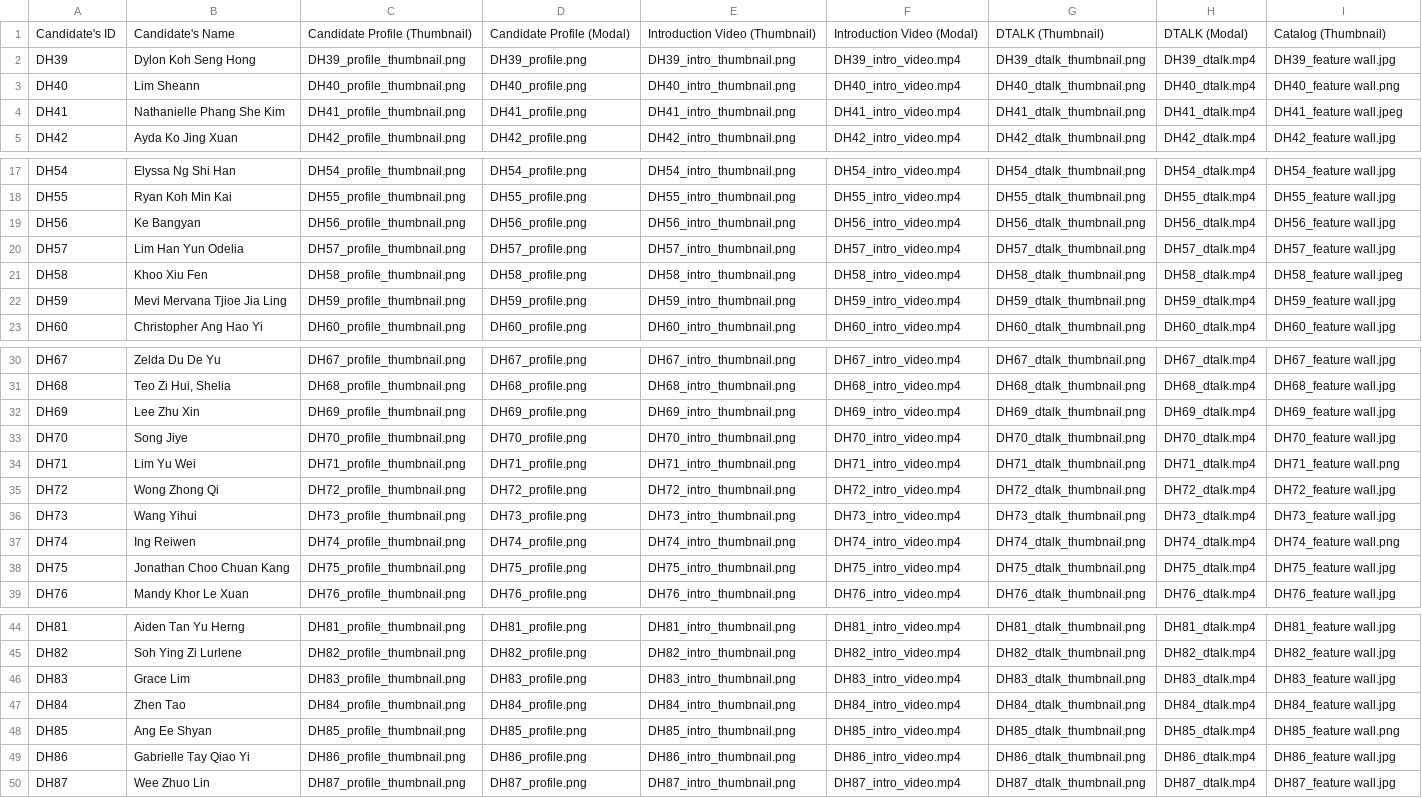
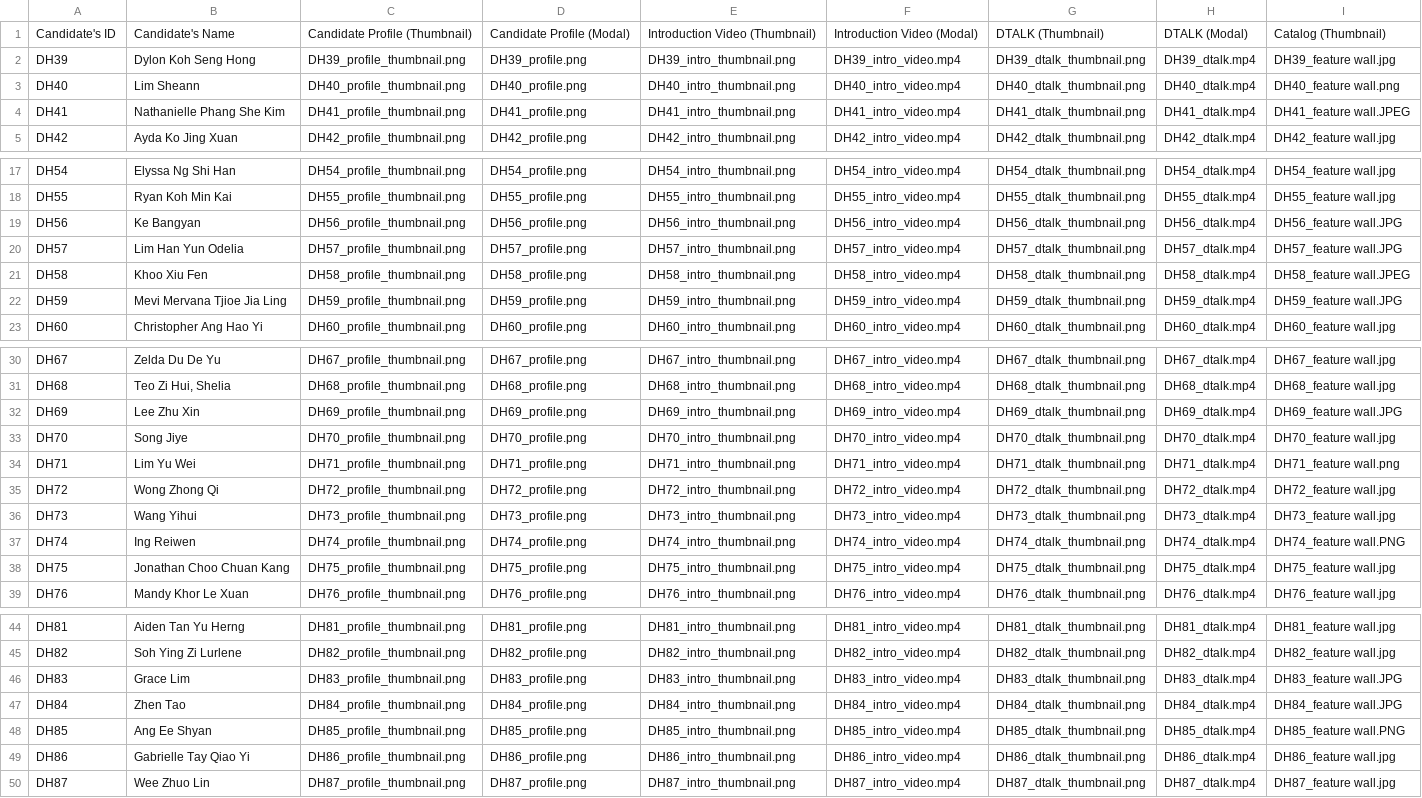
Before and after one commit to dhs-sc/sc-campaign, a CSV file: data-processing/data-files/sh-student-data.csv, drawn as a sheet; only a part is shown, gaps mark what is left out; the diff names each change by its address in the sheet, - before the commit and + after, or states it on an @@ line.

```diff
--- a/data-processing/data-files/sh-student-data.csv
+++ b/data-processing/data-files/sh-student-data.csv
-I4: DH41_feature wall.jpeg
+I4: DH41_feature wall.JPEG
-I19: DH56_feature wall.jpg
+I19: DH56_feature wall.JPG
-I20: DH57_feature wall.jpg
+I20: DH57_feature wall.JPG
-I21: DH58_feature wall.jpeg
+I21: DH58_feature wall.JPEG
-I22: DH59_feature wall.jpg
+I22: DH59_feature wall.JPG
-I32: DH69_feature wall.jpg
+I32: DH69_feature wall.JPG
-I37: DH74_feature wall.png
+I37: DH74_feature wall.PNG
-I46: DH83_feature wall.jpg
+I46: DH83_feature wall.JPG
-I47: DH84_feature wall.jpg
+I47: DH84_feature wall.JPG
-I48: DH85_feature wall.png
+I48: DH85_feature wall.PNG
```
Also changed, not shown: data-processing/data-files/jh-student-data.csv.
